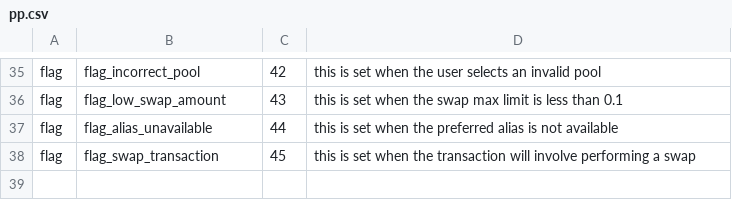
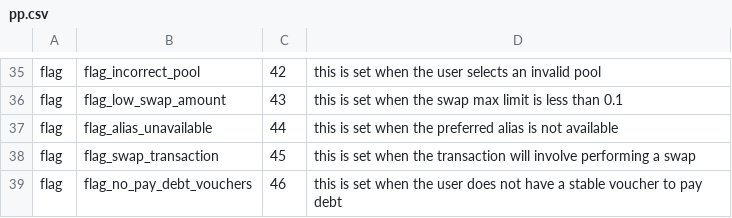
Before and after one commit to grassrootseconomics/sarafu-vise, a CSV file: services/registration/pp.csv, drawn as a sheet; only a part is shown, gaps mark what is left out; the diff names each change by its address in the sheet, - before the commit and + after, or states it on an @@ line.

Commit message:
added a flag for flag_no_pay_debt_vouchers

```diff
--- a/services/registration/pp.csv
+++ b/services/registration/pp.csv
+row 39: flag | flag_no_pay_debt_vouchers | 46 | this is set when the user does not have a stable voucher to pay debt
```
